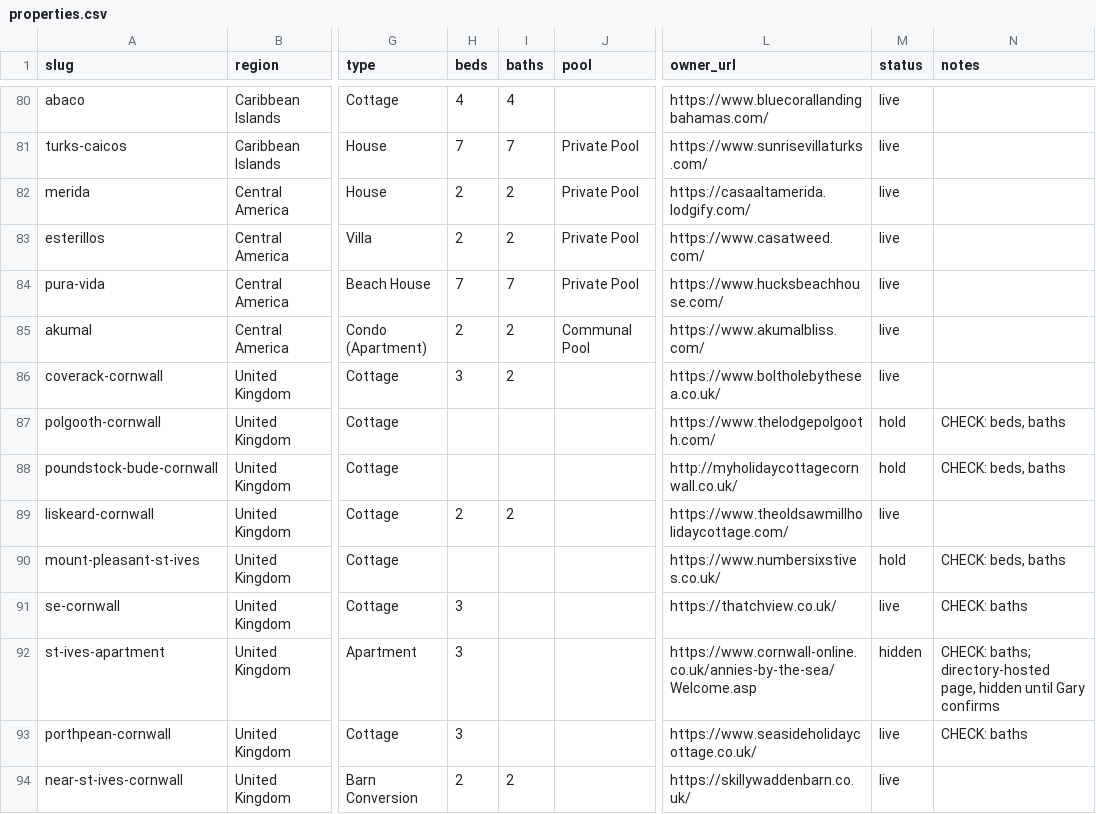
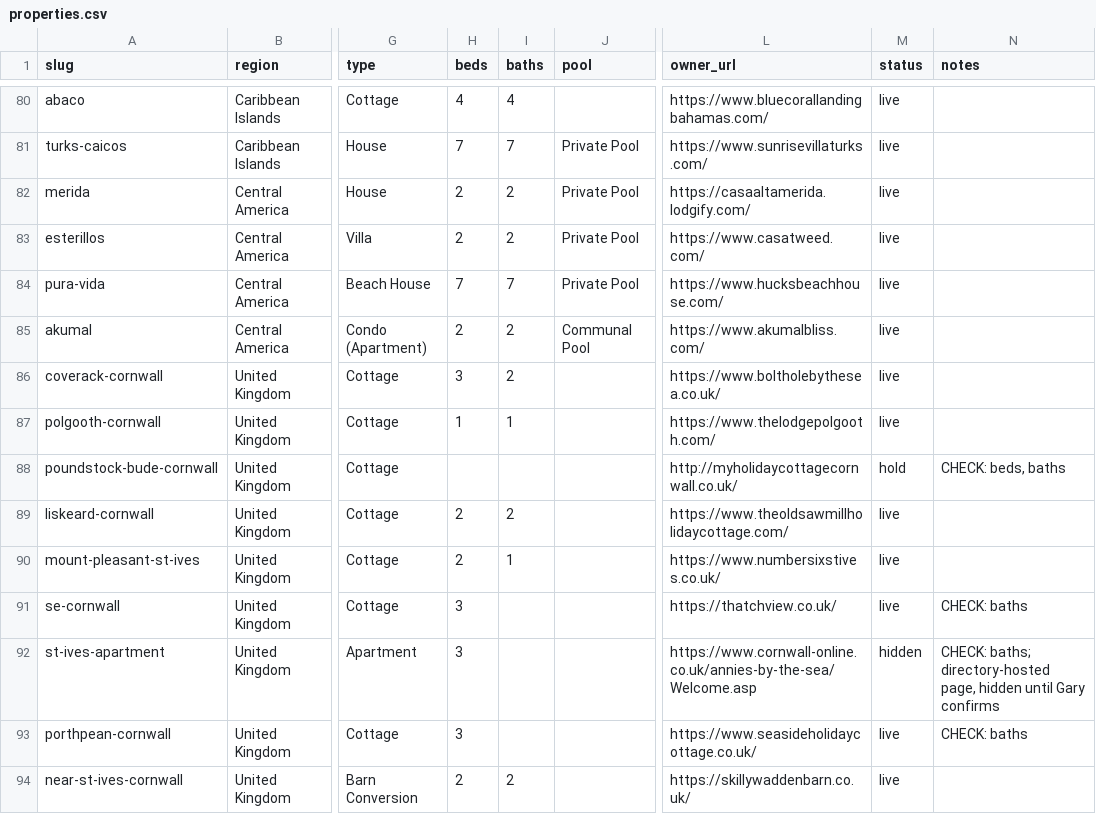
Before and after one commit to shibbard/client-sites, a CSV file: HomesForHoliday/properties.csv, drawn as a sheet; only a part is shown, gaps mark what is left out; the diff covers the shown part only; the diff names each change by its address in the sheet, - before the commit and + after, or states it on an @@ line.

```diff
--- a/HomesForHoliday/properties.csv
+++ b/HomesForHoliday/properties.csv
-H87 (beds): (empty)
+H87 (beds): 1
-I87 (baths): (empty)
+I87 (baths): 1
-M87 (status): hold
+M87 (status): live
-N87 (notes): CHECK: beds, baths
+N87 (notes): (empty)
-H90 (beds): (empty)
+H90 (beds): 2
-I90 (baths): (empty)
+I90 (baths): 1
-M90 (status): hold
+M90 (status): live
-N90 (notes): CHECK: beds, baths
+N90 (notes): (empty)
```
Also changed, not shown: 18 edited cells elsewhere in this file, 3 other files.
